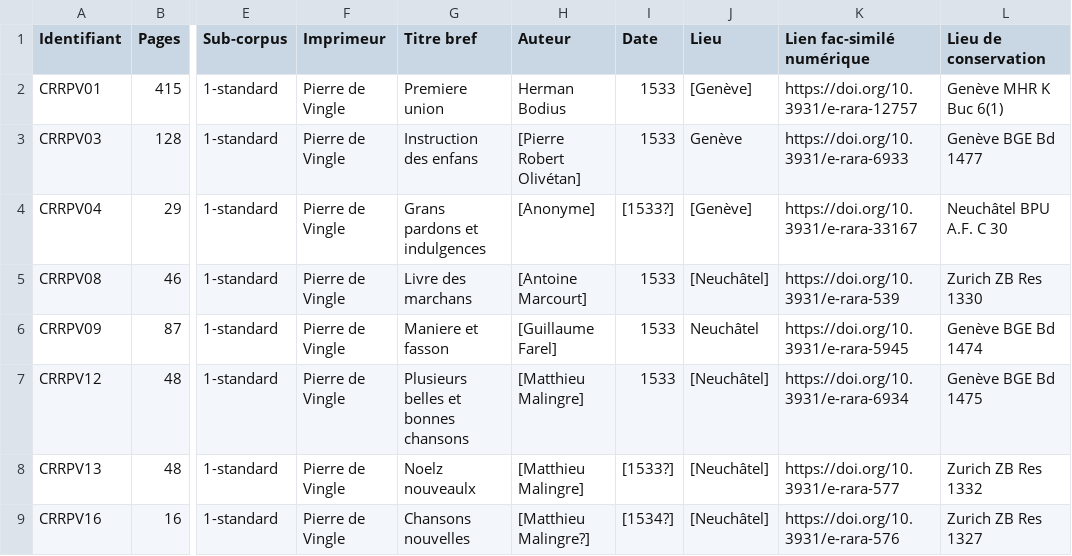
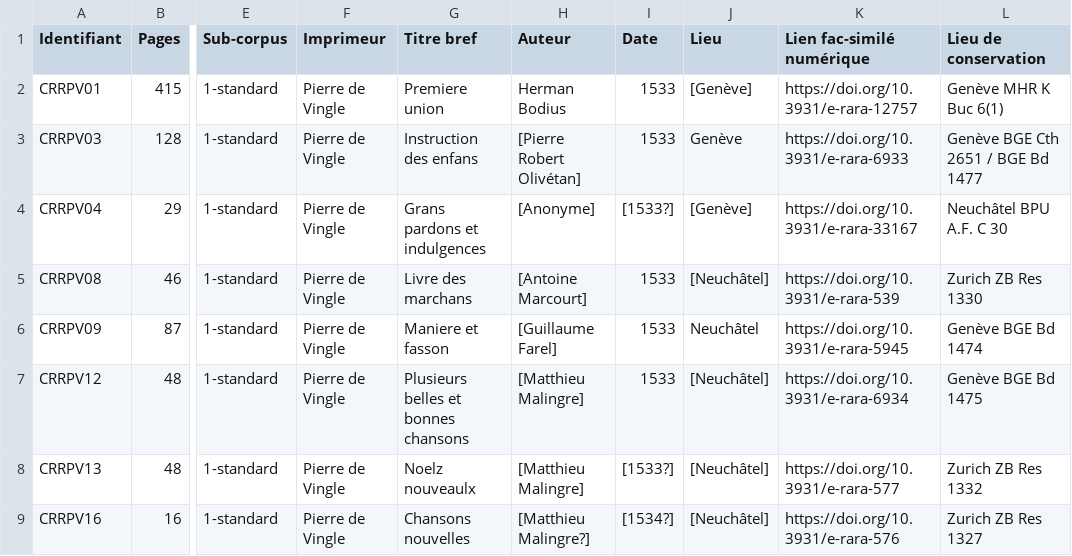
Before and after one commit to soniasol/FreEM-SemiD-norm, a CSV file: table.csv, drawn as a sheet; only a part is shown, gaps mark what is left out; the diff names each change by its address in the sheet, - before the commit and + after, or states it on an @@ line.

Commit message:
Update table.csv

```diff
--- a/table.csv
+++ b/table.csv
-L3 (Lieu de conservation): Genève BGE Bd 1477
+L3 (Lieu de conservation): Genève BGE Cth 2651 / BGE Bd 1477
```
